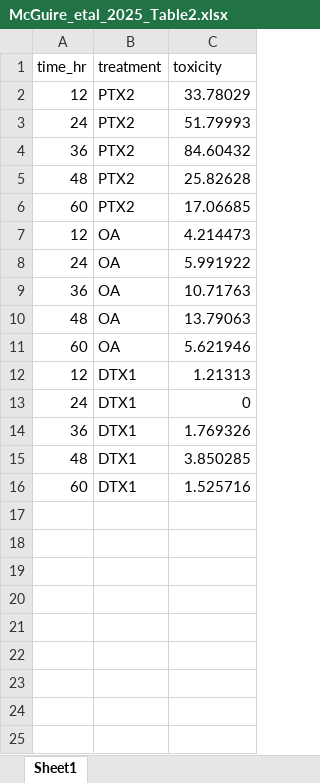
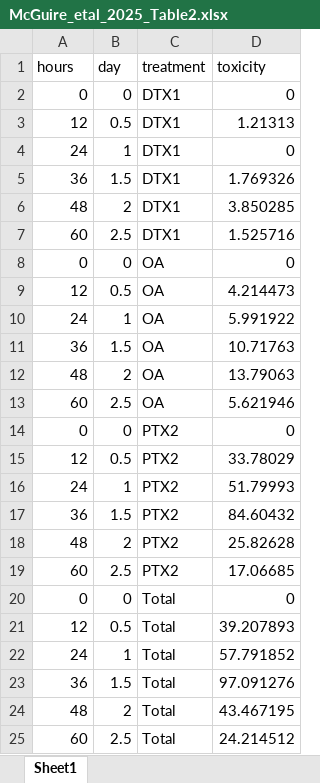
Before and after one commit to cfree14/hab_depuration, an Excel workbook: data/extracted_data/raw/McGuire_etal_2025_Table2.xlsx, sheet Sheet1, drawn as a sheet; values as stored, in another font and other column widths than the file's, no borders; addresses are those after the commit; the diff names each change by its address in the sheet, - before the commit and + after, or states it on an @@ line.

```diff
--- a/data/extracted_data/raw/McGuire_etal_2025_Table2.xlsx (sheet Sheet1)
+++ b/data/extracted_data/raw/McGuire_etal_2025_Table2.xlsx (sheet Sheet1)
+column B (day), rows 15-19: 0.5 | 1 | 1.5 | 2 | 2.5; rows 21-25: 0.5 | 1 | 1.5 | 2 | 2.5
-A1: time_hr
+A1: hours
+row 2: 0 | 0 | DTX1 | 0
+row 3: 12 | 0.5 | DTX1 | 1.21313
+row 4: 24 | 1 | DTX1 | 0
+row 5: 36 | 1.5 | DTX1 | 1.769326
+row 6: 48 | 2 | DTX1 | 3.850285
+row 7: 60 | 2.5 | DTX1 | 1.525716
+row 8: 0 | 0 | OA | 0
@@ row 7 moved to row 9: 12 @@
@@ row 8 moved to row 10: 24 @@
@@ row 9 moved to row 11: 36 @@
@@ row 10 moved to row 12: 48 @@
@@ row 11 moved to row 13: 60 @@
+row 14: 0 | 0 | PTX2 | 0
+row 20: 0 | 0 | Total | 0
-C21:C25 (treatment): DTX1
+C21:C25 (treatment): Total
-D21 (toxicity): 1.21313
+D21 (toxicity): 39.207893
-D22 (toxicity): 0
+D22 (toxicity): 57.791852
-D23 (toxicity): 1.769326
+D23 (toxicity): 97.091276
-D24 (toxicity): 3.850285
+D24 (toxicity): 43.467195
-D25 (toxicity): 1.525716
+D25 (toxicity): 24.214512
```
Also changed, not shown: data/extracted_data/raw/Roder_etal_2011_Tables1_2.xlsx, data/lit_review/raw/20250618_depuration_biotoxin_marine_ocean_sea_plus.xlsx, 28 other files.
